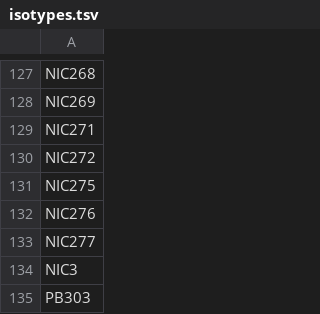
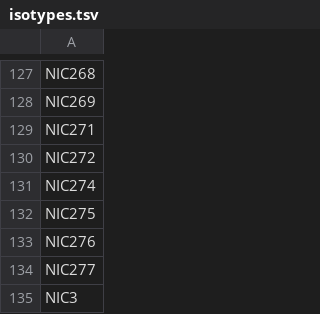
Before and after one commit to AndersenLab/Andersen-Lab-Strains, a TSV file: processed/isotypes.tsv, drawn as a sheet; only a part is shown, gaps mark what is left out; the shorter side is filled out with more unchanged rows; the diff names each change by its address in the sheet, - before the commit and + after, or states it on an @@ line.

```diff
--- a/processed/isotypes.tsv
+++ b/processed/isotypes.tsv
+row 131: NIC274
```
Also changed, not shown: processed/fastq.tsv, processed/fastq_info.tsv, 5 other files.
